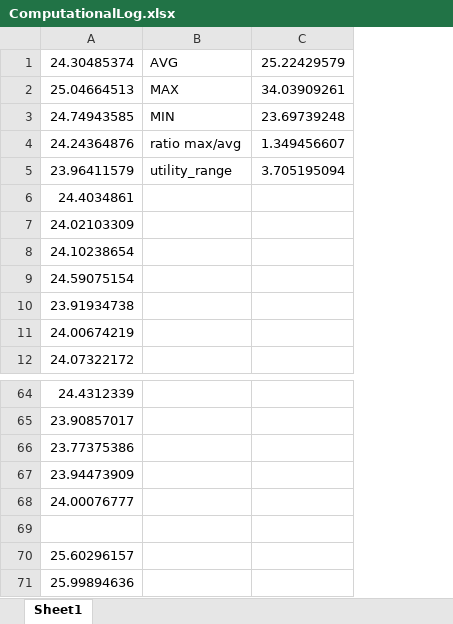
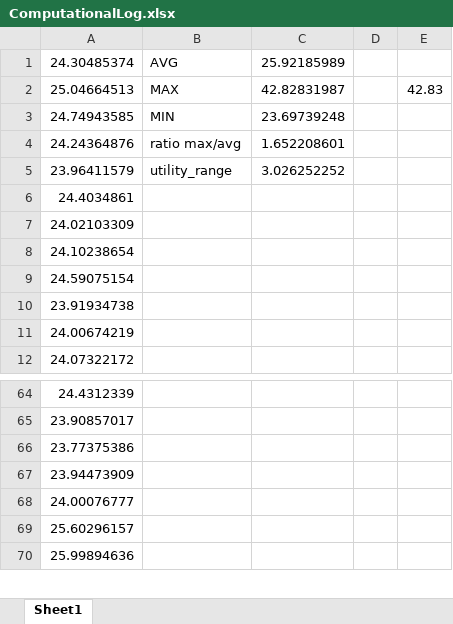
Before and after one commit to angelricardoh/Artificial-Intelligence, an Excel workbook: HW2/ComputationalLog.xlsx, sheet Sheet1, drawn as a sheet; only a part is shown, gaps mark what is left out; values as stored, in another font and other column widths than the file's, no borders; removed rows and columns are numbered as before the commit, all else as after; the diff covers the shown part only; the diff names each change by its address in the sheet, - before the commit and + after, or states it on an @@ line.

```diff
--- a/HW2/ComputationalLog.xlsx (sheet Sheet1)
+++ b/HW2/ComputationalLog.xlsx (sheet Sheet1)
-column C, rows 1-5: 25.22429579 | 34.03909261 | 23.69739248 | 1.349456607 | 3.705195094
+column C, rows 1-5: 25.92185989 | 42.82831987 | 23.69739248 | 1.652208601 | 3.026252252
+column D, empty
+column E, row 2: 42.83
-row 69: (empty)
```
Also changed, not shown: 43 added rows elsewhere in this sheet, 3 other files.
